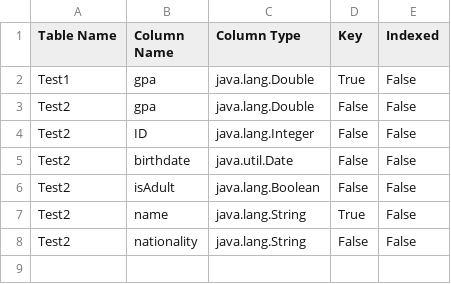
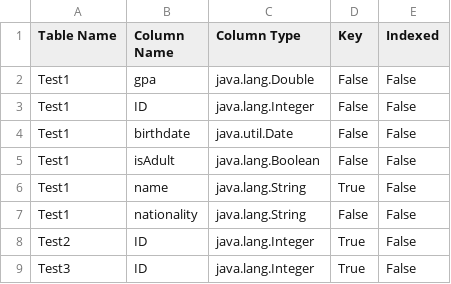
Before and after one commit to AAMokhtar/Database-engine, a CSV file: data/metadata.csv, drawn as a sheet.

```diff
--- a/data/metadata.csv
+++ b/data/metadata.csv
@@ -1,8 +1,9 @@
 Table Name,Column Name,Column Type,Key,Indexed
-Test1,gpa,java.lang.Double,True,False
-Test2,gpa,java.lang.Double,False,False
-Test2,ID,java.lang.Integer,False,False
-Test2,birthdate,java.util.Date,False,False
-Test2,isAdult,java.lang.Boolean,False,False
-Test2,name,java.lang.String,True,False
-Test2,nationality,java.lang.String,False,False
+Test1,gpa,java.lang.Double,False,False
+Test1,ID,java.lang.Integer,False,False
+Test1,birthdate,java.util.Date,False,False
+Test1,isAdult,java.lang.Boolean,False,False
+Test1,name,java.lang.String,True,False
+Test1,nationality,java.lang.String,False,False
+Test2,ID,java.lang.Integer,True,False
+Test3,ID,java.lang.Integer,True,False
```
Also changed, not shown: 32 other files.
